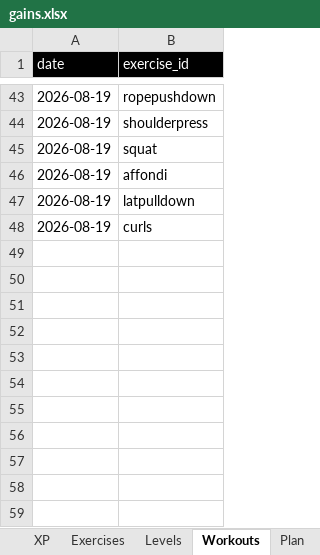
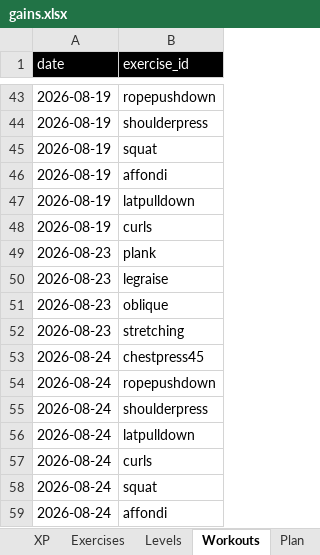
Before and after one commit to mdipietro09/ClaudeCodeAI, an Excel workbook: GYMapp/gains.xlsx, sheet Workouts, drawn as a sheet; only a part is shown, gaps mark what is left out; values as stored, in another font and other column widths than the file's, no borders; the diff names each change by its address in the sheet, - before the commit and + after, or states it on an @@ line.

```diff
--- a/GYMapp/gains.xlsx (sheet Workouts)
+++ b/GYMapp/gains.xlsx (sheet Workouts)
+row 49: 2026-08-23 | plank
+row 50: 2026-08-23 | legraise
+row 51: 2026-08-23 | oblique
+row 52: 2026-08-23 | stretching
+row 53: 2026-08-24 | chestpress45
+row 54: 2026-08-24 | ropepushdown
+row 55: 2026-08-24 | shoulderpress
+row 56: 2026-08-24 | latpulldown
+row 57: 2026-08-24 | curls
+row 58: 2026-08-24 | squat
+row 59: 2026-08-24 | affondi
```
Also changed, not shown: sheet Skips, BONDchart/forecast.xlsx, 18 other files.
